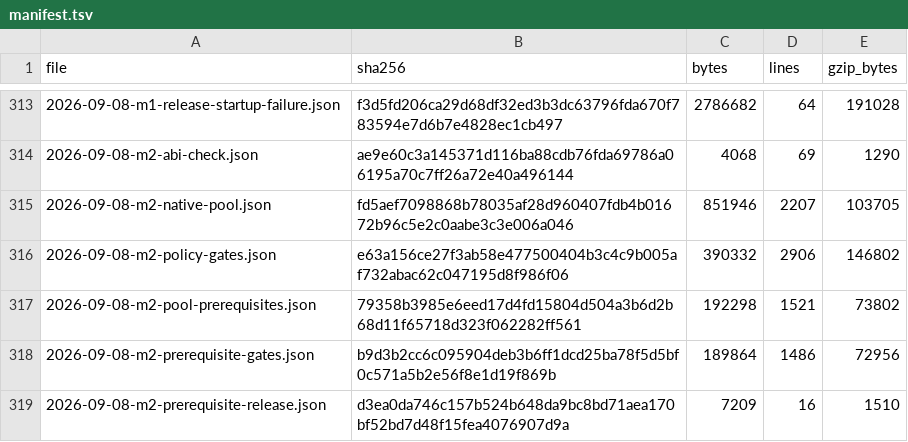
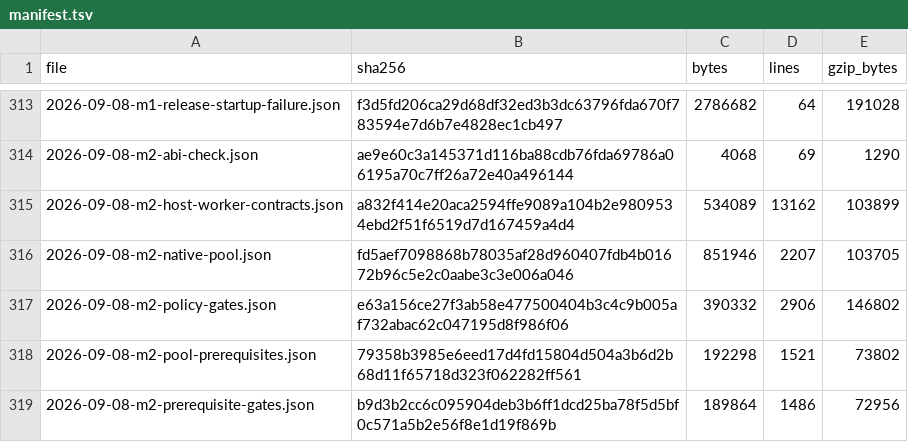
Before and after one commit to pgorzelany/slim, a TSV file: benchmarks/results/archive/manifest.tsv, drawn as a sheet; only a part is shown, gaps mark what is left out; the shorter side is filled out with more unchanged rows.

Commit message:
Specify bounded host storage and verify reserved-buffer tasks
Draft RFC-0155/0156 with explicit argv storage, reserved I/O buffers and whole-buffer task returns. Revise the unimplemented child-pool assumption without changing the current runtime or accepting source semantics.

Retain 192 ordinary/sanitized native protocol cases and join fault witnesses in a permanent Cargo test. All eight required repository checks and 18 website tests pass; archive exact scope, inputs and receipts. Host implementation, source ownership checks and M2/M3 adoption remain pending.

```diff
--- a/benchmarks/results/archive/manifest.tsv
+++ b/benchmarks/results/archive/manifest.tsv
@@ -314,2 +314,3 @@ file	sha256	bytes	lines	gzip_bytes
 2026-09-08-m2-abi-check.json	ae9e60c3a145371d116ba88cdb76fda69786a06195a70c7ff26a72e40a496144	4068	69	1290
+2026-09-08-m2-host-worker-contracts.json	a832f414e20aca2594ffe9089a104b2e9809534ebd2f51f6519d7d167459a4d4	534089	13162	103899
 2026-09-08-m2-native-pool.json	fd5aef7098868b78035af28d960407fdb4b01672b96c5e2c0aabe3c3e006a046	851946	2207	103705
```
Also changed, not shown: 13 other files.
